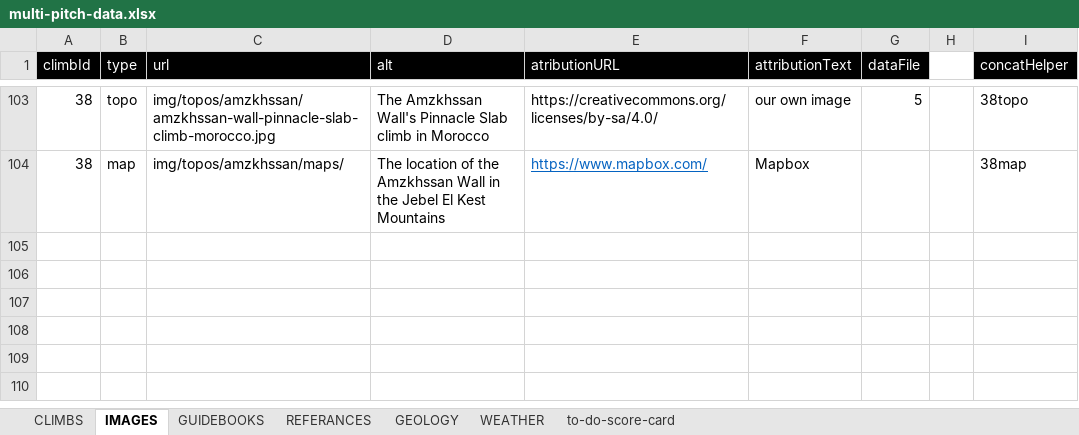
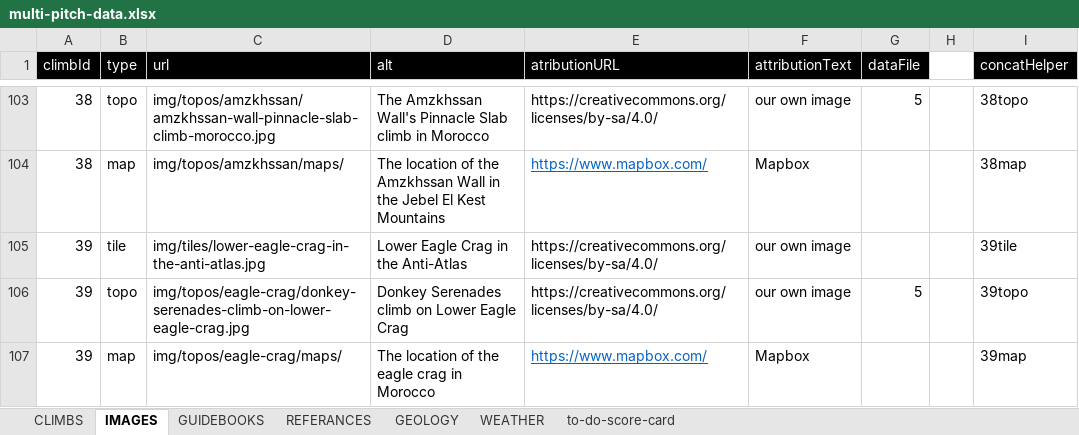
Before and after one commit to dankni/multi-pitch, an Excel workbook: working-files/multi-pitch-data.xlsx, sheet IMAGES, drawn as a sheet; only a part is shown, gaps mark what is left out; values as stored, in another font and other column widths than the file's, no borders; the diff names each change by its address in the sheet, - before the commit and + after, or states it on an @@ line.

Commit message:
Donkey Serenades!

```diff
--- a/working-files/multi-pitch-data.xlsx (sheet IMAGES)
+++ b/working-files/multi-pitch-data.xlsx (sheet IMAGES)
+row 105: 39 | tile | img/tiles/lower-eagle-crag-in-the-anti-atlas.jpg | Lower Eagle Crag in the Anti-Atlas | https://creativecommons.org/licenses/by-sa/4.0/ | our own image |  |  | 39tile
+row 106: 39 | topo | img/topos/eagle-crag/donkey-serenades-climb-on-lower-eagle-crag.jpg | Donkey Serenades climb on Lower Eagle Crag | https://creativecommons.org/licenses/by-sa/4.0/ | our own image | 5 |  | 39topo
+row 107: 39 | map | img/topos/eagle-crag/maps/ | The location of the eagle crag in Morocco | https://www.mapbox.com/ | Mapbox |  |  | 39map
```
Also changed, not shown: sheet WEATHER, sheet to-do-score-card, sheet CLIMBS, 25 other files.
